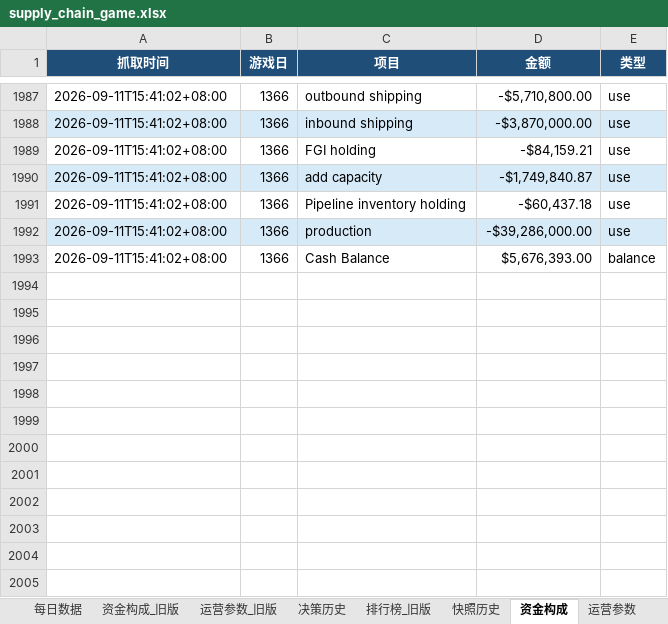
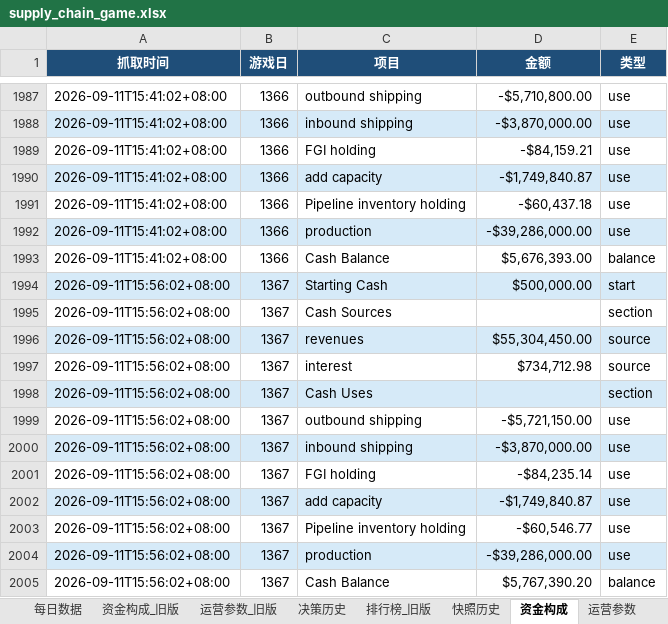
Before and after one commit to Vikotevili/sc-game-tracker, an Excel workbook: data/supply_chain_game.xlsx, sheet 资金构成, drawn as a sheet; only a part is shown, gaps mark what is left out; values as stored, in another font and other column widths than the file's, no borders; the diff names each change by its address in the sheet, - before the commit and + after, or states it on an @@ line.

Commit message:
Update game data: day 1367, cash 5767390.2, 3-day period 456

```diff
--- a/data/supply_chain_game.xlsx (sheet 资金构成)
+++ b/data/supply_chain_game.xlsx (sheet 资金构成)
+row 1994: 2026-09-11T15:56:02+08:00 | 1367 | Starting Cash | $500,000.00 | start
+row 1995: 2026-09-11T15:56:02+08:00 | 1367 | Cash Sources |  | section
+row 1996: 2026-09-11T15:56:02+08:00 | 1367 | revenues | $55,304,450.00 | source
+row 1997: 2026-09-11T15:56:02+08:00 | 1367 | interest | $734,712.98 | source
+row 1998: 2026-09-11T15:56:02+08:00 | 1367 | Cash Uses |  | section
+row 1999: 2026-09-11T15:56:02+08:00 | 1367 | outbound shipping | -$5,721,150.00 | use
+row 2000: 2026-09-11T15:56:02+08:00 | 1367 | inbound shipping | -$3,870,000.00 | use
+row 2001: 2026-09-11T15:56:02+08:00 | 1367 | FGI holding | -$84,235.14 | use
+row 2002: 2026-09-11T15:56:02+08:00 | 1367 | add capacity | -$1,749,840.87 | use
+row 2003: 2026-09-11T15:56:02+08:00 | 1367 | Pipeline inventory holding | -$60,546.77 | use
+row 2004: 2026-09-11T15:56:02+08:00 | 1367 | production | -$39,286,000.00 | use
+row 2005: 2026-09-11T15:56:02+08:00 | 1367 | Cash Balance | $5,767,390.20 | balance
```
Also changed, not shown: sheet 排行榜, sheet 快照历史, sheet 概览, sheet 策略建议, sheet 每日数据, sheet 决策历史, 1 more sheet.
